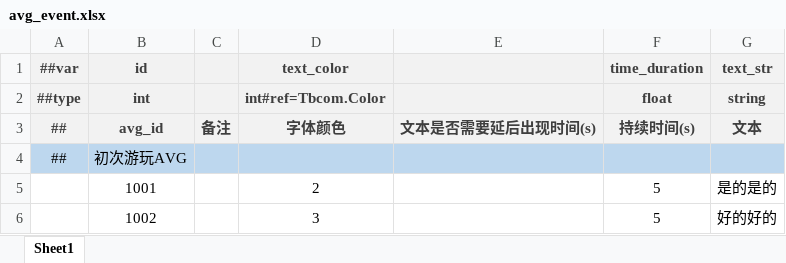
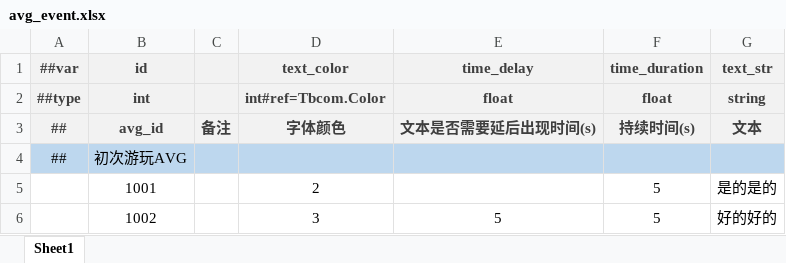
Before and after one commit to BroochWu/ZiStar, an Excel workbook: _ConfigExcels/Datas/avg_event.xlsx, sheet Sheet1, drawn as a sheet; values as stored, in another font and other column widths than the file's, no borders; the diff names each change by its address in the sheet, - before the commit and + after, or states it on an @@ line.

```diff
--- a/_ConfigExcels/Datas/avg_event.xlsx (sheet Sheet1)
+++ b/_ConfigExcels/Datas/avg_event.xlsx (sheet Sheet1)
-E1: (empty)
+E1: time_delay
-E2 (time_delay): (empty)
+E2 (time_delay): float
-E6 (time_delay): (empty)
+E6 (time_delay): 5
```
Also changed, not shown: 15 other files.
